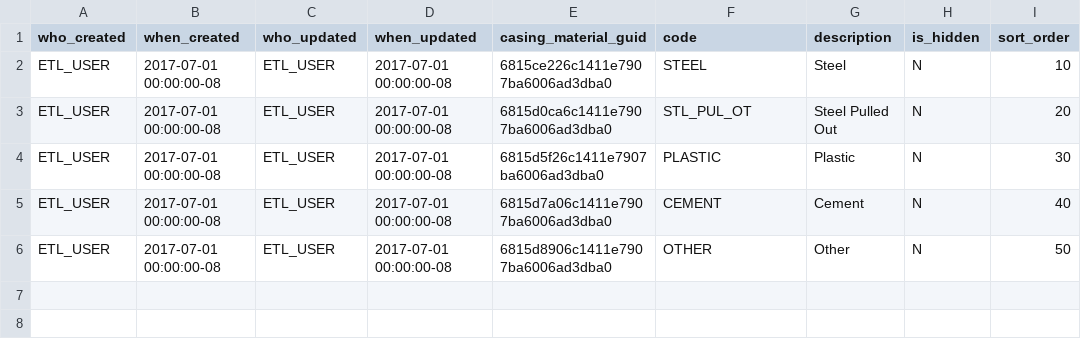
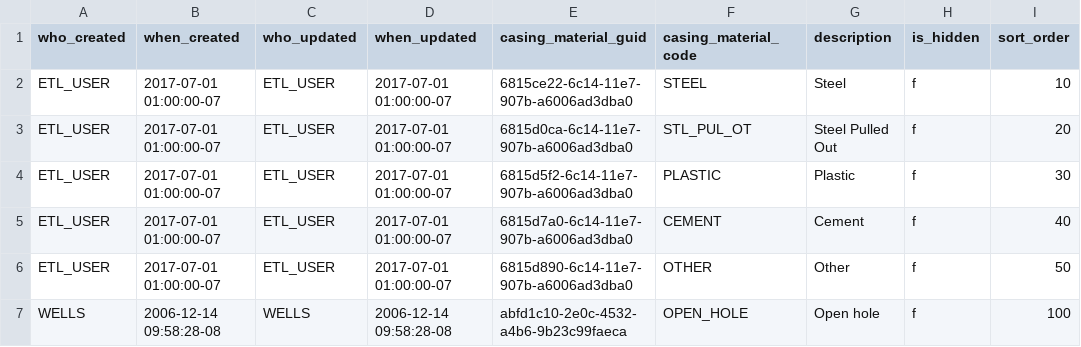
Before and after one commit to bcgov/gwells, a CSV file: database/code-tables/gwells_casing_material.csv, drawn as a sheet.

Commit message:
Added missing code

```diff
--- a/database/code-tables/gwells_casing_material.csv
+++ b/database/code-tables/gwells_casing_material.csv
@@ -1,6 +1,7 @@
-who_created,when_created,who_updated,when_updated,casing_material_guid,code,description,is_hidden,sort_order
-"ETL_USER","2017-07-01 00:00:00-08","ETL_USER","2017-07-01 00:00:00-08","6815ce226c1411e7907ba6006ad3dba0","STEEL","Steel","N","10"
-"ETL_USER","2017-07-01 00:00:00-08","ETL_USER","2017-07-01 00:00:00-08","6815d0ca6c1411e7907ba6006ad3dba0","STL_PUL_OT","Steel Pulled Out","N","20"
-"ETL_USER","2017-07-01 00:00:00-08","ETL_USER","2017-07-01 00:00:00-08","6815d5f26c1411e7907ba6006ad3dba0","PLASTIC","Plastic","N","30"
-"ETL_USER","2017-07-01 00:00:00-08","ETL_USER","2017-07-01 00:00:00-08","6815d7a06c1411e7907ba6006ad3dba0","CEMENT","Cement","N","40"
-"ETL_USER","2017-07-01 00:00:00-08","ETL_USER","2017-07-01 00:00:00-08","6815d8906c1411e7907ba6006ad3dba0","OTHER","Other","N","50"
+who_created,when_created,who_updated,when_updated,casing_material_guid,casing_material_code,description,is_hidden,sort_order
+ETL_USER,2017-07-01 01:00:00-07,ETL_USER,2017-07-01 01:00:00-07,6815ce22-6c14-11e7-907b-a6006ad3dba0,STEEL,Steel,f,10
+ETL_USER,2017-07-01 01:00:00-07,ETL_USER,2017-07-01 01:00:00-07,6815d0ca-6c14-11e7-907b-a6006ad3dba0,STL_PUL_OT,Steel Pulled Out,f,20
+ETL_USER,2017-07-01 01:00:00-07,ETL_USER,2017-07-01 01:00:00-07,6815d5f2-6c14-11e7-907b-a6006ad3dba0,PLASTIC,Plastic,f,30
+ETL_USER,2017-07-01 01:00:00-07,ETL_USER,2017-07-01 01:00:00-07,6815d7a0-6c14-11e7-907b-a6006ad3dba0,CEMENT,Cement,f,40
+ETL_USER,2017-07-01 01:00:00-07,ETL_USER,2017-07-01 01:00:00-07,6815d890-6c14-11e7-907b-a6006ad3dba0,OTHER,Other,f,50
+WELLS,2006-12-14 09:58:28-08,WELLS,2006-12-14 09:58:28-08,abfd1c10-2e0c-4532-a4b6-9b23c99faeca,OPEN_HOLE,Open hole,f,100
```
